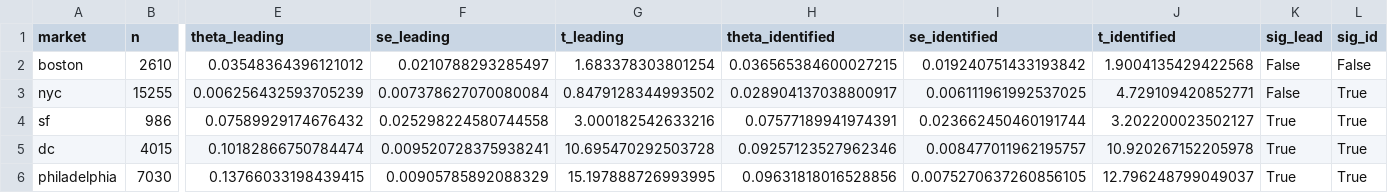
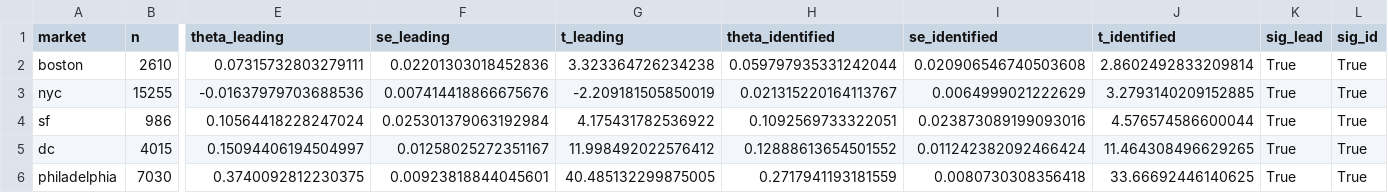
Before and after one commit to YCRG-Labs/causal-real-estate, a CSV file: results/identified_direction/baur_identified_vs_leading.csv, drawn as a sheet; only a part is shown, gaps mark what is left out; the diff covers the shown part only; the diff names each change by its address in the sheet, - before the commit and + after, or states it on an @@ line.

```diff
--- a/results/identified_direction/baur_identified_vs_leading.csv
+++ b/results/identified_direction/baur_identified_vs_leading.csv
-E2 (theta_leading): 0.03548364396121012
+E2 (theta_leading): 0.07315732803279111
-F2 (se_leading): 0.0210788293285497
+F2 (se_leading): 0.02201303018452836
-G2 (t_leading): 1.683378303801254
+G2 (t_leading): 3.323364726234238
-H2 (theta_identified): 0.036565384600027215
+H2 (theta_identified): 0.059797935331242044
-I2 (se_identified): 0.019240751433193842
+I2 (se_identified): 0.020906546740503608
-J2 (t_identified): 1.9004135429422568
+J2 (t_identified): 2.8602492833209814
-K2:K3 (sig_lead): False
+K2:K3 (sig_lead): True
-L2 (sig_id): False
+L2 (sig_id): True
-E3 (theta_leading): 0.006256432593705239
+E3 (theta_leading): -0.01637979703688536
-F3 (se_leading): 0.007378627070080084
+F3 (se_leading): 0.007414418866675676
-G3 (t_leading): 0.8479128344993502
+G3 (t_leading): -2.209181505850019
-H3 (theta_identified): 0.028904137038800917
+H3 (theta_identified): 0.021315220164113767
-I3 (se_identified): 0.006111961992537025
+I3 (se_identified): 0.0064999021222629
-J3 (t_identified): 4.729109420852771
+J3 (t_identified): 3.2793140209152885
-E4 (theta_leading): 0.07589929174676432
+E4 (theta_leading): 0.10564418228247024
-F4 (se_leading): 0.025298224580744558
+F4 (se_leading): 0.025301379063192984
-G4 (t_leading): 3.000182542633216
+G4 (t_leading): 4.175431782536922
-H4 (theta_identified): 0.07577189941974391
+H4 (theta_identified): 0.1092569733322051
-I4 (se_identified): 0.023662450460191744
+I4 (se_identified): 0.023873089199093016
-J4 (t_identified): 3.202200023502127
+J4 (t_identified): 4.576574586600044
-E5 (theta_leading): 0.10182866750784474
+E5 (theta_leading): 0.15094406194504997
-F5 (se_leading): 0.009520728375938241
+F5 (se_leading): 0.01258025272351167
-G5 (t_leading): 10.695470292503728
+G5 (t_leading): 11.998492022576412
-H5 (theta_identified): 0.09257123527962346
+H5 (theta_identified): 0.12888613654501552
-I5 (se_identified): 0.008477011962195757
+I5 (se_identified): 0.011242382092466424
-J5 (t_identified): 10.920267152205978
+J5 (t_identified): 11.464308496629265
-E6 (theta_leading): 0.13766033198439415
+E6 (theta_leading): 0.3740092812230375
-F6 (se_leading): 0.00905785892088329
+F6 (se_leading): 0.00923818844045601
-G6 (t_leading): 15.197888726993995
+G6 (t_leading): 40.485132299875005
-H6 (theta_identified): 0.09631818016528856
+H6 (theta_identified): 0.2717941193181559
-I6 (se_identified): 0.0075270637260856105
+I6 (se_identified): 0.0080730308356418
-J6 (t_identified): 12.796248799049037
+J6 (t_identified): 33.66692446140625
```
Also changed, not shown: 43 edited cells elsewhere in this file, 8 other files.
